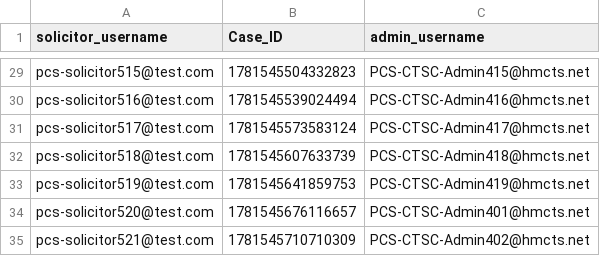
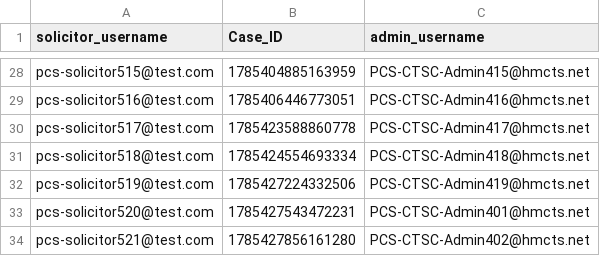
Before and after one commit to hmcts/pcs-performance, a CSV file: scripts/Load_Test/CCNotes_ccnoteuserdetails_Input.csv, drawn as a sheet; only a part is shown, gaps mark what is left out; addresses are those after the commit; the diff covers the shown part only; the diff names each change by its address in the sheet, - before the commit and + after, or states it on an @@ line.

```diff
--- a/scripts/Load_Test/CCNotes_ccnoteuserdetails_Input.csv
+++ b/scripts/Load_Test/CCNotes_ccnoteuserdetails_Input.csv
-B28 (Case_ID): 1781545504332823
+B28 (Case_ID): 1785404885163959
-B29 (Case_ID): 1781545539024494
+B29 (Case_ID): 1785406446773051
-B30 (Case_ID): 1781545573583124
+B30 (Case_ID): 1785423588860778
-B31 (Case_ID): 1781545607633739
+B31 (Case_ID): 1785424554693334
-B32 (Case_ID): 1781545641859753
+B32 (Case_ID): 1785427224332506
-B33 (Case_ID): 1781545676116657
+B33 (Case_ID): 1785427543472231
-B34 (Case_ID): 1781545710710309
+B34 (Case_ID): 1785427856161280
```
Also changed, not shown: 1 removed row and 26 edited cells elsewhere in this file, scripts/Load_Test/CCCaseLink_userdetails_Input.csv, scripts/Load_Test/RespondToClaim.csv, 8 other files.
